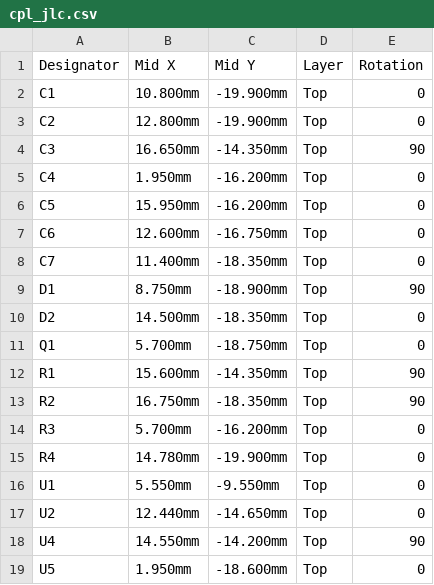
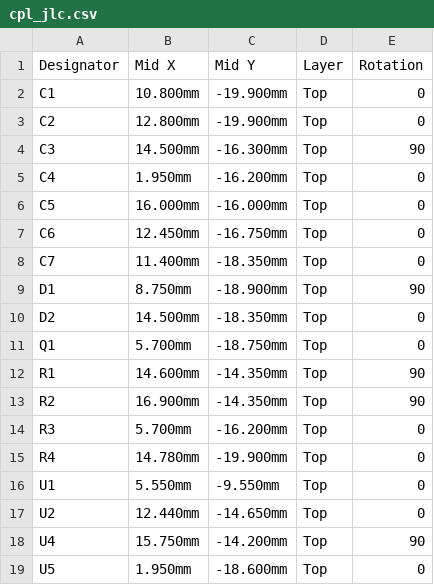
Before and after one commit to PZero/SwimTimer, a CSV file: hardware/nrf52840/kicad/jlc/cpl_jlc.csv, drawn as a sheet.

```diff
--- a/hardware/nrf52840/kicad/jlc/cpl_jlc.csv
+++ b/hardware/nrf52840/kicad/jlc/cpl_jlc.csv
@@ -3,6 +3,6 @@ C1,10.800mm,-19.900mm,Top,0
 C2,12.800mm,-19.900mm,Top,0
-C3,16.650mm,-14.350mm,Top,90
+C3,14.500mm,-16.300mm,Top,90
 C4,1.950mm,-16.200mm,Top,0
-C5,15.950mm,-16.200mm,Top,0
-C6,12.600mm,-16.750mm,Top,0
+C5,16.000mm,-16.000mm,Top,0
+C6,12.450mm,-16.750mm,Top,0
 C7,11.400mm,-18.350mm,Top,0
@@ -11,4 +11,4 @@ D2,14.500mm,-18.350mm,Top,0
 Q1,5.700mm,-18.750mm,Top,0
-R1,15.600mm,-14.350mm,Top,90
-R2,16.750mm,-18.350mm,Top,90
+R1,14.600mm,-14.350mm,Top,90
+R2,16.900mm,-14.350mm,Top,90
 R3,5.700mm,-16.200mm,Top,0
@@ -17,3 +17,3 @@ U1,5.550mm,-9.550mm,Top,0
 U2,12.440mm,-14.650mm,Top,0
-U4,14.550mm,-14.200mm,Top,90
+U4,15.750mm,-14.200mm,Top,90
 U5,1.950mm,-18.600mm,Top,0
```
Also changed, not shown: hardware/nrf52840/kicad/jlc/bom_jlc.csv, 15 other files.
